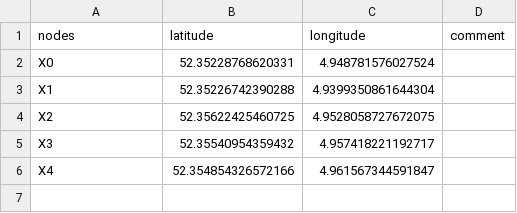
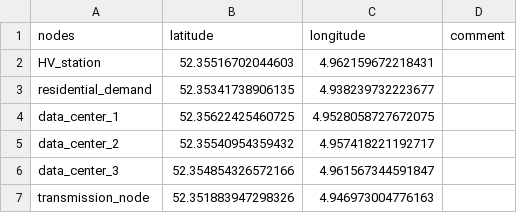
Before and after one commit to anedelcu2002/DIES-G27, a CSV file: calliope/nodes_coordinates.csv, drawn as a sheet.

```diff
--- a/calliope/nodes_coordinates.csv
+++ b/calliope/nodes_coordinates.csv
@@ -1,6 +1,7 @@
 nodes,latitude,longitude,comment
-X0,52.35228768620331,4.948781576027524,
-X1,52.35226742390288,4.9399350861644304,
-X2,52.35622425460725,4.9528058727672075,
-X3,52.35540954359432,4.957418221192717,
-X4,52.354854326572166,4.961567344591847,
+HV_station,52.35516702044603,4.962159672218431,
+residential_demand,52.35341738906135,4.938239732223677,
+data_center_1,52.35622425460725,4.9528058727672075,
+data_center_2,52.35540954359432,4.957418221192717,
+data_center_3,52.354854326572166,4.961567344591847,
+transmission_node,52.351883947298326,4.946973004776163,
```
Also changed, not shown: calliope/demand.csv, calliope/links_techs.csv, 7 other files.
